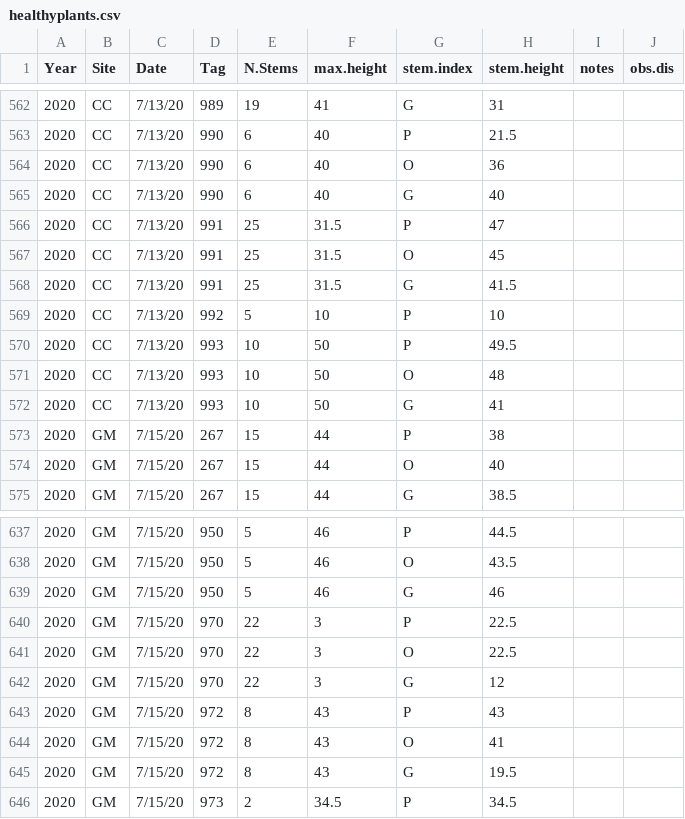
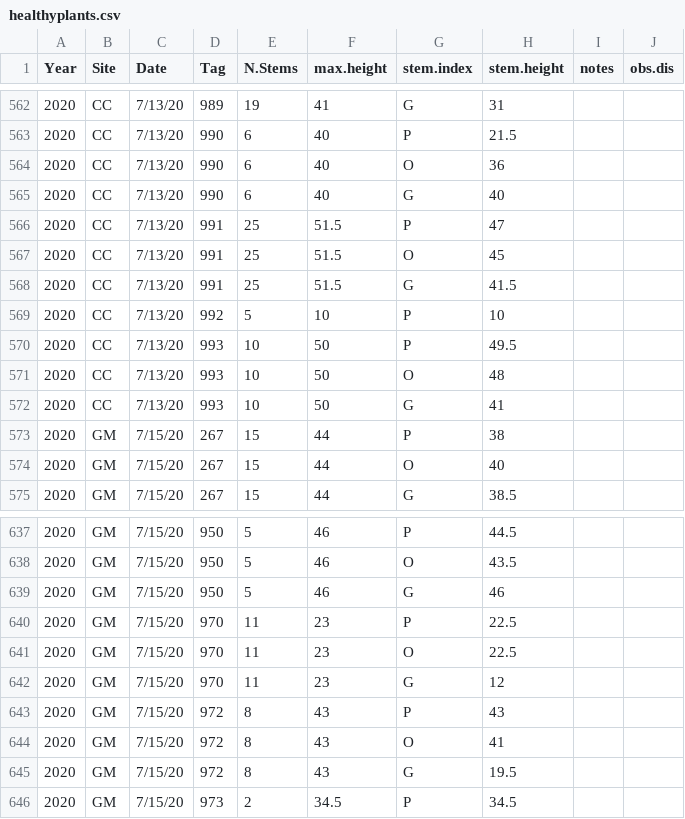
Before and after one commit to ianfmiller/flax.rust, a CSV file: data/healthyplants.csv, drawn as a sheet; only a part is shown, gaps mark what is left out.

```diff
--- a/data/healthyplants.csv
+++ b/data/healthyplants.csv
@@ -565,5 +565,5 @@ Year,Site,Date,Tag,N.Stems,max.height,stem.index,stem.height,notes,obs.dis
 2020,CC,7/13/20,990,6,40,G,40,,
-2020,CC,7/13/20,991,25,31.5,P,47,,
-2020,CC,7/13/20,991,25,31.5,O,45,,
-2020,CC,7/13/20,991,25,31.5,G,41.5,,
+2020,CC,7/13/20,991,25,51.5,P,47,,
+2020,CC,7/13/20,991,25,51.5,O,45,,
+2020,CC,7/13/20,991,25,51.5,G,41.5,,
 2020,CC,7/13/20,992,5,10,P,10,,
@@ -639,5 +639,5 @@ Year,Site,Date,Tag,N.Stems,max.height,stem.index,stem.height,notes,obs.dis
 2020,GM,7/15/20,950,5,46,G,46,,
-2020,GM,7/15/20,970,22,3,P,22.5,,
-2020,GM,7/15/20,970,22,3,O,22.5,,
-2020,GM,7/15/20,970,22,3,G,12,,
+2020,GM,7/15/20,970,11,23,P,22.5,,
+2020,GM,7/15/20,970,11,23,O,22.5,,
+2020,GM,7/15/20,970,11,23,G,12,,
 2020,GM,7/15/20,972,8,43,P,43,,
```
Also changed, not shown: data/Withinhost.csv, 4 other files.
